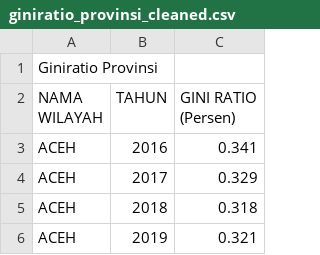
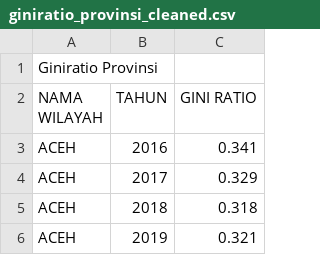
Before and after one commit to frzxw/EDA-data-mining-6, a CSV file: cleaned/kemiskinan/giniratio_provinsi_cleaned.csv, drawn as a sheet; only a part is shown.

Commit message:
Update giniratio_provinsi_cleaned.csv

```diff
--- a/cleaned/kemiskinan/giniratio_provinsi_cleaned.csv
+++ b/cleaned/kemiskinan/giniratio_provinsi_cleaned.csv
@@ -1,3 +1,3 @@
 Giniratio Provinsi,,
-NAMA WILAYAH,TAHUN,GINI RATIO (Persen)
+NAMA WILAYAH,TAHUN,GINI RATIO
 ACEH,2016,0.341
```
